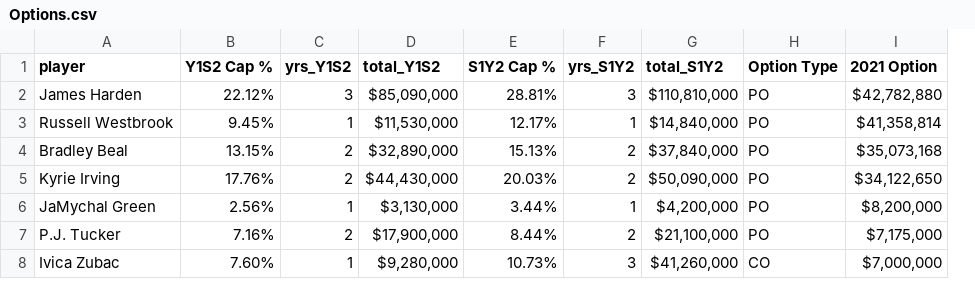
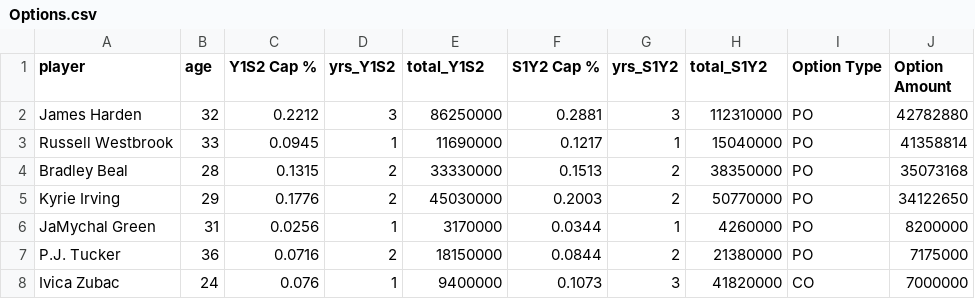
Before and after one commit to sumitrodatta/nba-free-agency-dashboard, a CSV file: Data/Options.csv, drawn as a sheet; only a part is shown; removed rows and columns are numbered as before the commit, all else as after; the diff covers the shown part only; the diff names each change by its address in the sheet, - before the commit and + after, or states it on an @@ line.

Commit message:
correct 2 players missing from train set
write options & non-options csvs w/o formatting (will not have to parse numbers, can read csv as is)

similarity scores columns now not hardcoded w/number of records (only pivot columns that are not row id)

```diff
--- a/Data/Options.csv
+++ b/Data/Options.csv
+column B (age), rows 2-8: 32 | 33 | 28 | 29 | 31 | 36 | 24
-column I (2021 Option), rows 2-8: $42,782,880 | $41,358,814 | $35,073,168 | $34,122,650 | $8,200,000 | $7,175,000 | $7,000,000
+column J (Option Amount), rows 2-8: 42782880 | 41358814 | 35073168 | 34122650 | 8200000 | 7175000 | 7000000
-C2 (Y1S2 Cap %): 22.12%
+C2 (Y1S2 Cap %): 0.2212
-E2 (total_Y1S2): $85,090,000
+E2 (total_Y1S2): 86250000
-F2 (S1Y2 Cap %): 28.81%
+F2 (S1Y2 Cap %): 0.2881
-H2 (total_S1Y2): $110,810,000
+H2 (total_S1Y2): 112310000
-C3 (Y1S2 Cap %): 9.45%
+C3 (Y1S2 Cap %): 0.0945
-E3 (total_Y1S2): $11,530,000
+E3 (total_Y1S2): 11690000
-F3 (S1Y2 Cap %): 12.17%
+F3 (S1Y2 Cap %): 0.1217
-H3 (total_S1Y2): $14,840,000
+H3 (total_S1Y2): 15040000
-C4 (Y1S2 Cap %): 13.15%
+C4 (Y1S2 Cap %): 0.1315
-E4 (total_Y1S2): $32,890,000
+E4 (total_Y1S2): 33330000
-F4 (S1Y2 Cap %): 15.13%
+F4 (S1Y2 Cap %): 0.1513
-H4 (total_S1Y2): $37,840,000
+H4 (total_S1Y2): 38350000
-C5 (Y1S2 Cap %): 17.76%
+C5 (Y1S2 Cap %): 0.1776
-E5 (total_Y1S2): $44,430,000
+E5 (total_Y1S2): 45030000
-F5 (S1Y2 Cap %): 20.03%
+F5 (S1Y2 Cap %): 0.2003
-H5 (total_S1Y2): $50,090,000
+H5 (total_S1Y2): 50770000
-C6 (Y1S2 Cap %): 2.56%
+C6 (Y1S2 Cap %): 0.0256
-E6 (total_Y1S2): $3,130,000
+E6 (total_Y1S2): 3170000
-F6 (S1Y2 Cap %): 3.44%
+F6 (S1Y2 Cap %): 0.0344
-H6 (total_S1Y2): $4,200,000
+H6 (total_S1Y2): 4260000
-C7 (Y1S2 Cap %): 7.16%
+C7 (Y1S2 Cap %): 0.0716
-E7 (total_Y1S2): $17,900,000
+E7 (total_Y1S2): 18150000
-F7 (S1Y2 Cap %): 8.44%
+F7 (S1Y2 Cap %): 0.0844
-H7 (total_S1Y2): $21,100,000
+H7 (total_S1Y2): 21380000
-C8 (Y1S2 Cap %): 7.60%
+C8 (Y1S2 Cap %): 0.076
-E8 (total_Y1S2): $9,280,000
+E8 (total_Y1S2): 9400000
-F8 (S1Y2 Cap %): 10.73%
+F8 (S1Y2 Cap %): 0.1073
-H8 (total_S1Y2): $41,260,000
+H8 (total_S1Y2): 41820000
```
Also changed, not shown: 120 edited cells elsewhere in this file, Data/Input Data/Past Free Agents.csv, Data/Non-Option Contracts.csv, 4 other files.
